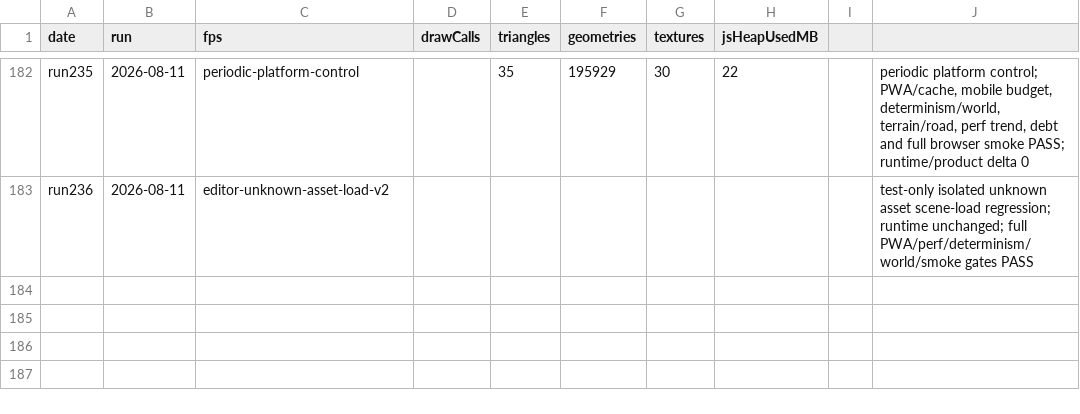
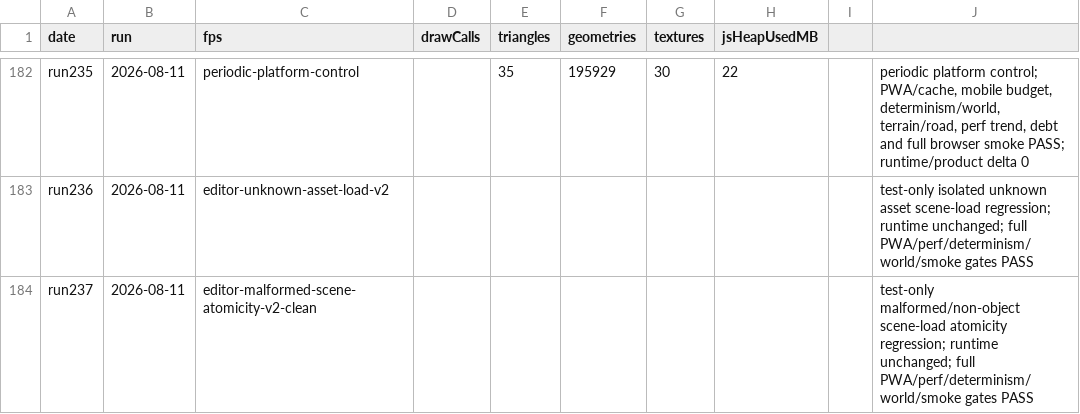
Before and after one commit to umitalgan061-sudo/aapw, a CSV file: perf_log.csv, drawn as a sheet; only a part is shown, gaps mark what is left out; the diff names each change by its address in the sheet, - before the commit and + after, or states it on an @@ line.

```diff
--- a/perf_log.csv
+++ b/perf_log.csv
+row 184: run237 | 2026-08-11 | editor-malformed-scene-atomicity-v2-clean |  |  |  |  |  |  | test-only malformed/non-object scene-load atomicity regression; runtime unchanged; full PWA/perf/determinism/world/smoke gates PASS
```
Also changed, not shown: 2 other files.
